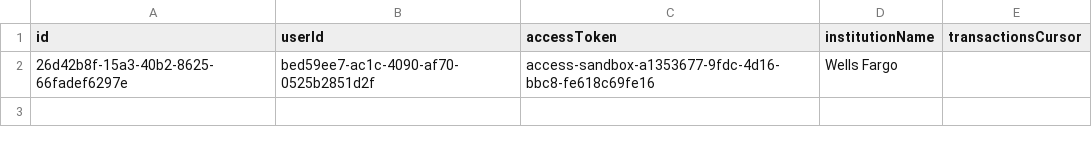
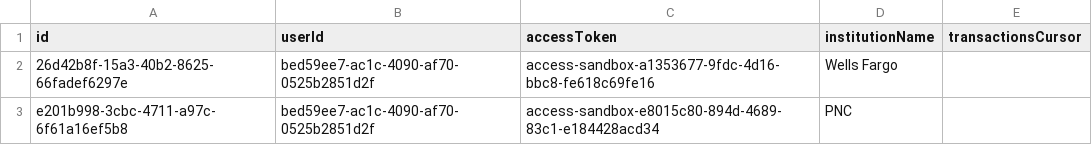
Before and after one commit to oneethosdev/plaid-ish, a CSV file: server/DB/plaid_items.csv, drawn as a sheet; the diff names each change by its address in the sheet, - before the commit and + after, or states it on an @@ line.

```diff
--- a/server/DB/plaid_items.csv
+++ b/server/DB/plaid_items.csv
+row 3: e201b998-3cbc-4711-a97c-6f61a16ef5b8 | bed59ee7-ac1c-4090-af70-0525b2851d2f | access-sandbox-e8015c80-894d-4689-83c1-e184428acd34 | PNC
```
Also changed, not shown: server/DB/accounts.csv, 4 other files.
